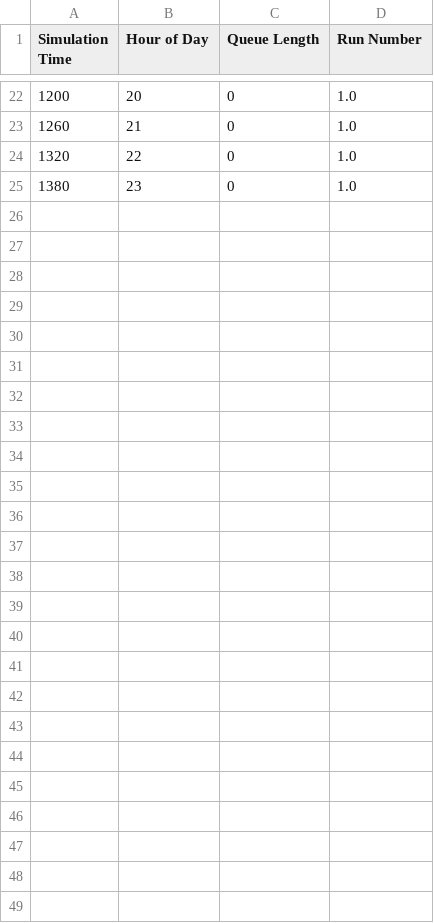
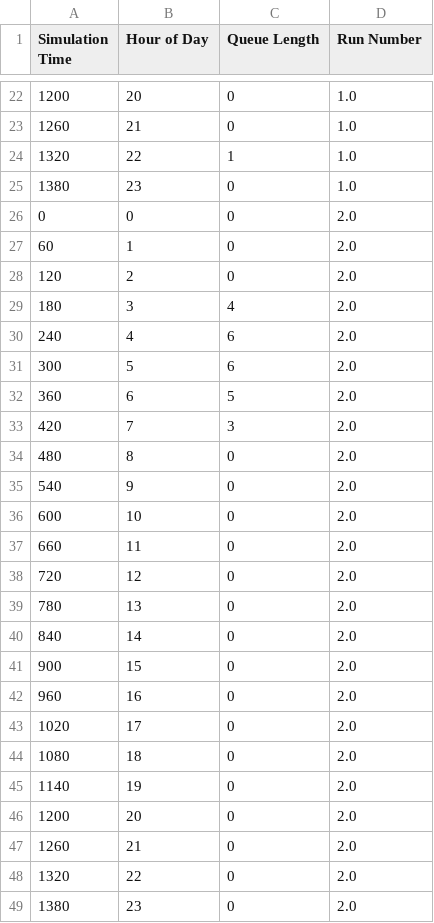
Before and after one commit to tomwhknight/emergency_care_simulation, a CSV file: data/results/consultant_queue_monitoring_results.csv, drawn as a sheet; only a part is shown, gaps mark what is left out; the diff covers the shown part only.

```diff
--- a/data/results/consultant_queue_monitoring_results.csv
+++ b/data/results/consultant_queue_monitoring_results.csv
@@ -23,3 +23,27 @@ Simulation Time,Hour of Day,Queue Length,Run Number
 1260,21,0,1.0
-1320,22,0,1.0
+1320,22,1,1.0
 1380,23,0,1.0
+0,0,0,2.0
+60,1,0,2.0
+120,2,0,2.0
+180,3,4,2.0
+240,4,6,2.0
+300,5,6,2.0
+360,6,5,2.0
+420,7,3,2.0
+480,8,0,2.0
+540,9,0,2.0
+600,10,0,2.0
+660,11,0,2.0
+720,12,0,2.0
+780,13,0,2.0
+840,14,0,2.0
+900,15,0,2.0
+960,16,0,2.0
+1020,17,0,2.0
+1080,18,0,2.0
+1140,19,0,2.0
+1200,20,0,2.0
+1260,21,0,2.0
+1320,22,0,2.0
+1380,23,0,2.0
```
Also changed, not shown: 10 edited cells elsewhere in this file, data/results/amu_queue_monitoring.csv, data/results/triage_queue_monitoring_results.csv, 5 other files.
